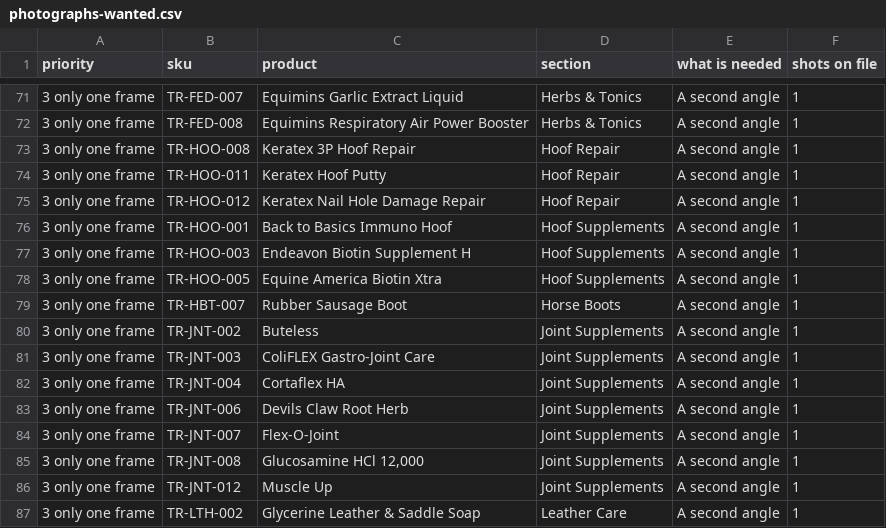
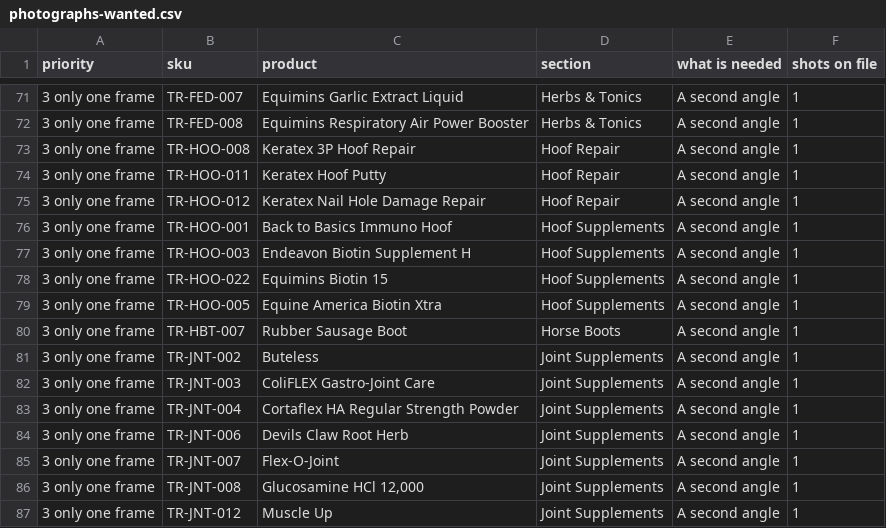
Before and after one commit to sammy001-svg/track-rack-kenya, a CSV file: database/photographs-wanted.csv, drawn as a sheet; only a part is shown, gaps mark what is left out; the shorter side is filled out with more unchanged rows.

```diff
--- a/database/photographs-wanted.csv
+++ b/database/photographs-wanted.csv
@@ -77,2 +77,3 @@ priority,sku,product,section,"what is needed","shots on file"
 "3 only one frame",TR-HOO-003,"Endeavon Biotin Supplement H","Hoof Supplements","A second angle",1
+"3 only one frame",TR-HOO-022,"Equimins Biotin 15","Hoof Supplements","A second angle",1
 "3 only one frame",TR-HOO-005,"Equine America Biotin Xtra","Hoof Supplements","A second angle",1
@@ -81,3 +82,3 @@ priority,sku,product,section,"what is needed","shots on file"
 "3 only one frame",TR-JNT-003,"ColiFLEX Gastro-Joint Care","Joint Supplements","A second angle",1
-"3 only one frame",TR-JNT-004,"Cortaflex HA","Joint Supplements","A second angle",1
+"3 only one frame",TR-JNT-004,"Cortaflex HA Regular Strength Powder","Joint Supplements","A second angle",1
 "3 only one frame",TR-JNT-006,"Devils Claw Root Herb","Joint Supplements","A second angle",1
```
Also changed, not shown: 8 other files.
